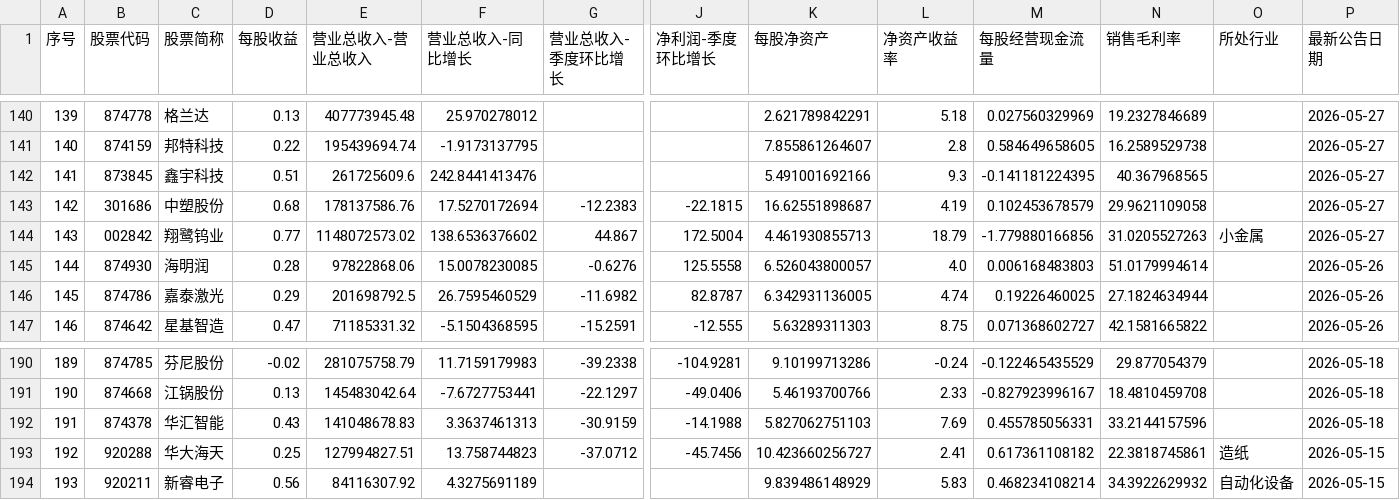
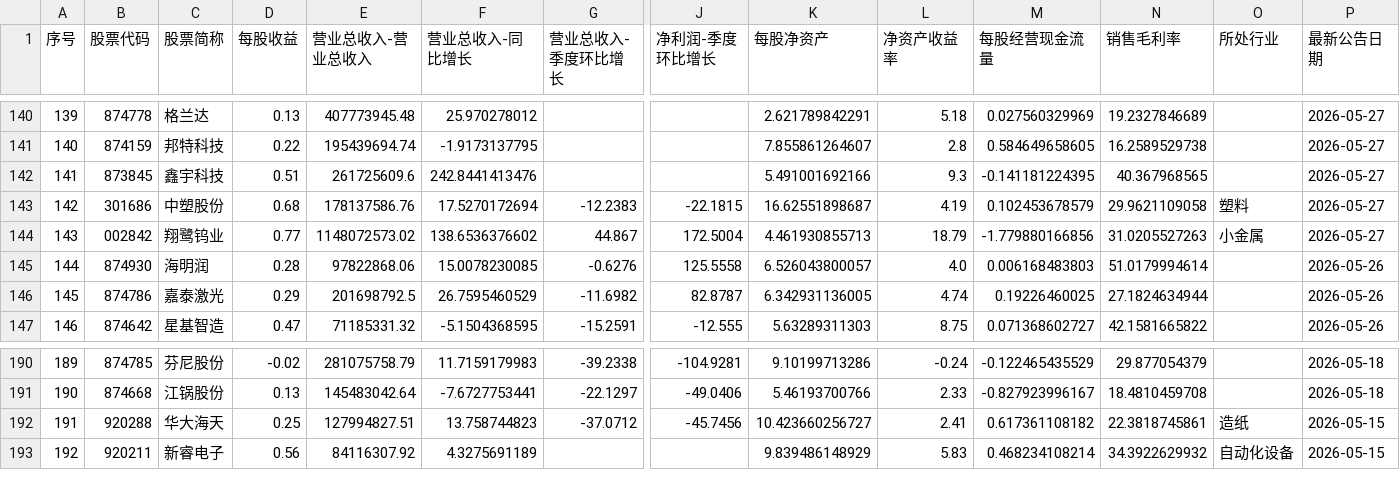
Before and after one commit to yiongq/astock-radar, a CSV file: data/latest/yjbb_base.csv, drawn as a sheet; only a part is shown, gaps mark what is left out; removed rows and columns are numbered as before the commit, all else as after; rows hold the shown columns only; the diff names each change by its address in the sheet, - before the commit and + after, or states it on an @@ line.

```diff
--- a/data/latest/yjbb_base.csv
+++ b/data/latest/yjbb_base.csv
-O143 (所处行业): (empty)
+O143 (所处行业): 塑料
-row 192: 191 | 874378 | 华汇智能 | 0.43 | 141048678.83 | 3.3637461313 | -30.9159 | -14.1988 | 5.827062751103 | 7.69 | 0.455785056331 | 33.2144157596 |  | 2026-05-18
@@ column A (序号) renumbered from row 192 down @@
```
Also changed, not shown: data/latest/indices.csv, data/latest/klines.csv, 9 other files.
